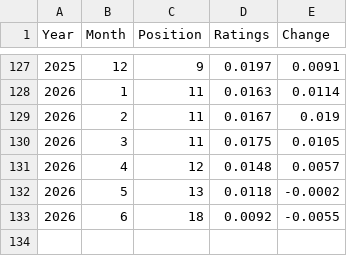
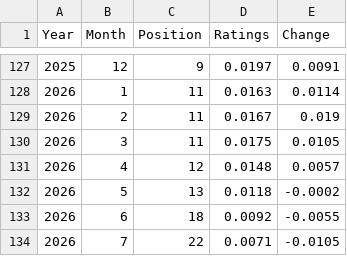
Before and after one commit to davorg/tiobe-perl, a CSV file: docs/data/tiobe-perl.csv, drawn as a sheet; only a part is shown, gaps mark what is left out.

```diff
--- a/docs/data/tiobe-perl.csv
+++ b/docs/data/tiobe-perl.csv
@@ -133 +133,2 @@ Year,Month,Position,Ratings,Change
 2026,6,18,0.0092,-0.0055
+2026,7,22,0.0071,-0.0105
```
